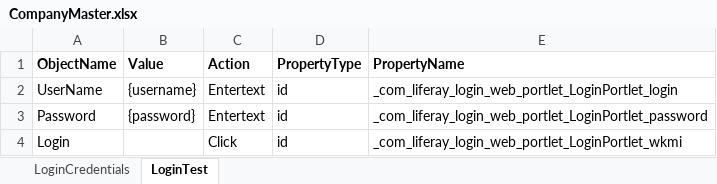
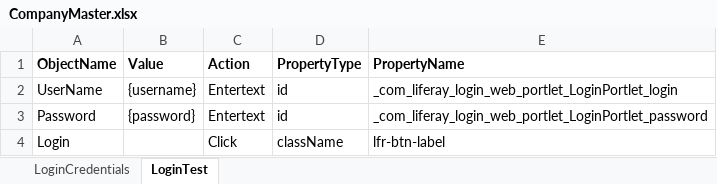
Before and after one commit to deepakkum21/Selenium, an Excel workbook: CompanyMaster/target/test-classes/excel/CompanyMaster.xlsx, sheet LoginTest, drawn as a sheet; values as stored, in another font and other column widths than the file's, no borders; the diff names each change by its address in the sheet, - before the commit and + after, or states it on an @@ line.

Commit message:
company master login tested

```diff
--- a/CompanyMaster/target/test-classes/excel/CompanyMaster.xlsx (sheet LoginTest)
+++ b/CompanyMaster/target/test-classes/excel/CompanyMaster.xlsx (sheet LoginTest)
-D4 (PropertyType): id
+D4 (PropertyType): className
-E4 (PropertyName): _com_liferay_login_web_portlet_LoginPortlet_wkmi
+E4 (PropertyName): lfr-btn-label
```
Also changed, not shown: sheet LoginCredentials, 37 other files.
